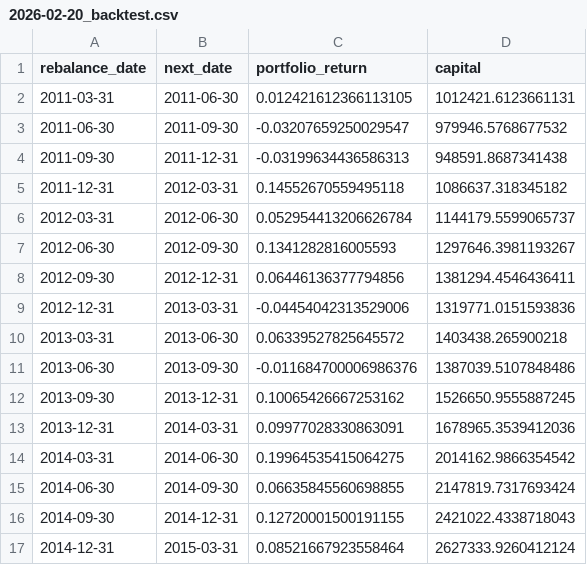
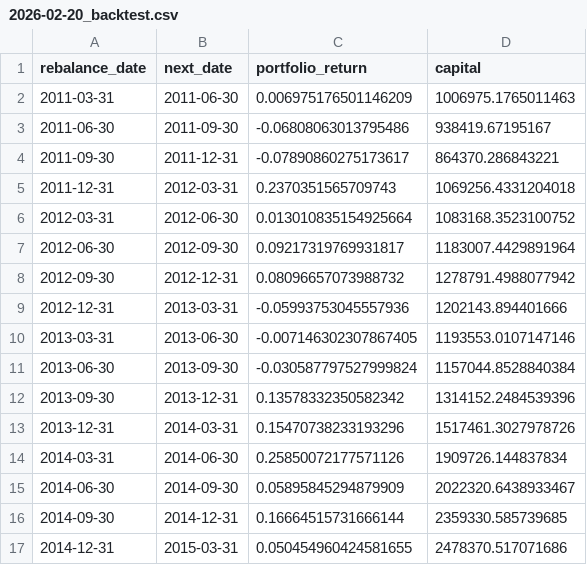
Before and after one commit to sumgup/nifty-momentum-engine, a CSV file: output/research/2026-02-20_backtest.csv, drawn as a sheet; only a part is shown; the diff covers the shown part only.

```diff
--- a/output/research/2026-02-20_backtest.csv
+++ b/output/research/2026-02-20_backtest.csv
@@ -1,17 +1,17 @@
 rebalance_date,next_date,portfolio_return,capital
-2011-03-31,2011-06-30,0.012421612366113105,1012421.6123661131
-2011-06-30,2011-09-30,-0.03207659250029547,979946.5768677532
-2011-09-30,2011-12-31,-0.03199634436586313,948591.8687341438
-2011-12-31,2012-03-31,0.14552670559495118,1086637.318345182
-2012-03-31,2012-06-30,0.052954413206626784,1144179.5599065737
-2012-06-30,2012-09-30,0.1341282816005593,1297646.3981193267
-2012-09-30,2012-12-31,0.06446136377794856,1381294.4546436411
-2012-12-31,2013-03-31,-0.04454042313529006,1319771.0151593836
-2013-03-31,2013-06-30,0.06339527825645572,1403438.265900218
-2013-06-30,2013-09-30,-0.011684700006986376,1387039.5107848486
-2013-09-30,2013-12-31,0.10065426667253162,1526650.9555887245
-2013-12-31,2014-03-31,0.09977028330863091,1678965.3539412036
-2014-03-31,2014-06-30,0.19964535415064275,2014162.9866354542
-2014-06-30,2014-09-30,0.06635845560698855,2147819.7317693424
-2014-09-30,2014-12-31,0.12720001500191155,2421022.4338718043
-2014-12-31,2015-03-31,0.08521667923558464,2627333.9260412124
+2011-03-31,2011-06-30,0.006975176501146209,1006975.1765011463
+2011-06-30,2011-09-30,-0.06808063013795486,938419.67195167
+2011-09-30,2011-12-31,-0.07890860275173617,864370.286843221
+2011-12-31,2012-03-31,0.2370351565709743,1069256.4331204018
+2012-03-31,2012-06-30,0.013010835154925664,1083168.3523100752
+2012-06-30,2012-09-30,0.09217319769931817,1183007.4429891964
+2012-09-30,2012-12-31,0.08096657073988732,1278791.4988077942
+2012-12-31,2013-03-31,-0.05993753045557936,1202143.894401666
+2013-03-31,2013-06-30,-0.007146302307867405,1193553.0107147146
+2013-06-30,2013-09-30,-0.030587797527999824,1157044.8528840384
+2013-09-30,2013-12-31,0.13578332350582342,1314152.2484539396
+2013-12-31,2014-03-31,0.15470738233193296,1517461.3027978726
+2014-03-31,2014-06-30,0.25850072177571126,1909726.144837834
+2014-06-30,2014-09-30,0.05895845294879909,2022320.6438933467
+2014-09-30,2014-12-31,0.16664515731666144,2359330.585739685
+2014-12-31,2015-03-31,0.050454960424581655,2478370.517071686
```
Also changed, not shown: 86 edited cells elsewhere in this file, 6 other files.
